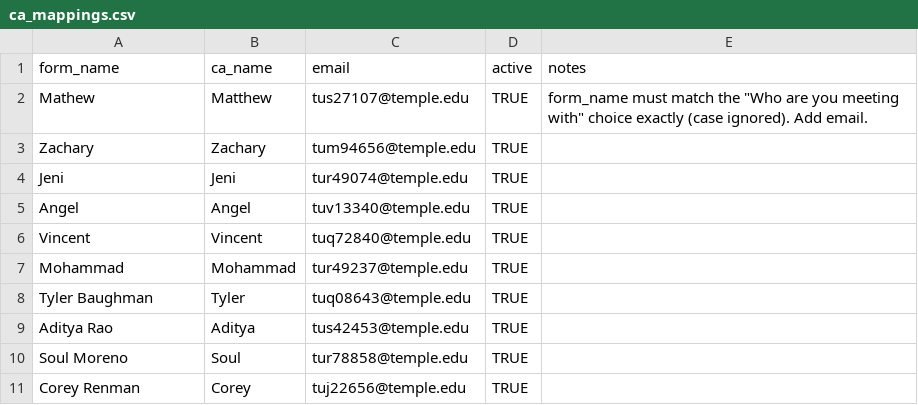
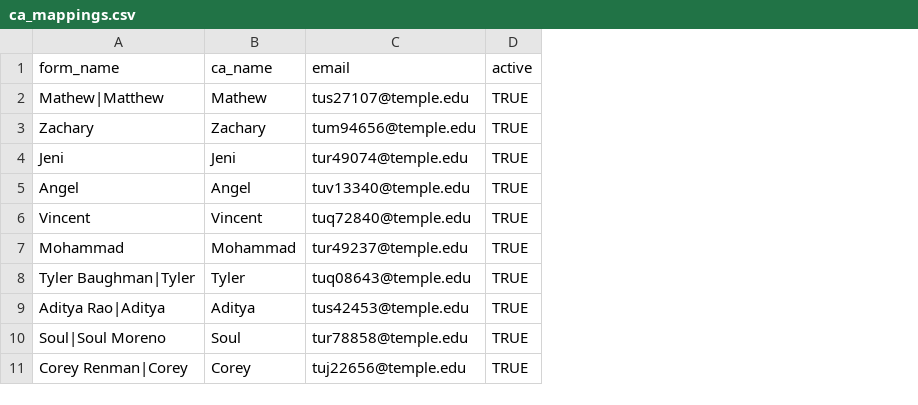
Before and after one commit to laserchemist/forms-email-automation, a CSV file: ca_mappings.csv, drawn as a sheet; the diff names each change by its address in the sheet, - before the commit and + after, or states it on an @@ line.

Commit message:
Update CA mappings

```diff
--- a/ca_mappings.csv
+++ b/ca_mappings.csv
-column E (notes), row 2: form_name must match the "Who are you meeting with" choice exactly (case ignored). Add email.
-A2 (form_name): Mathew
+A2 (form_name): Mathew|Matthew
-B2 (ca_name): Matthew
+B2 (ca_name): Mathew
-A8 (form_name): Tyler Baughman
+A8 (form_name): Tyler Baughman|Tyler
-A9 (form_name): Aditya Rao
+A9 (form_name): Aditya Rao|Aditya
-A10 (form_name): Soul Moreno
+A10 (form_name): Soul|Soul Moreno
-A11 (form_name): Corey Renman
+A11 (form_name): Corey Renman|Corey
```
